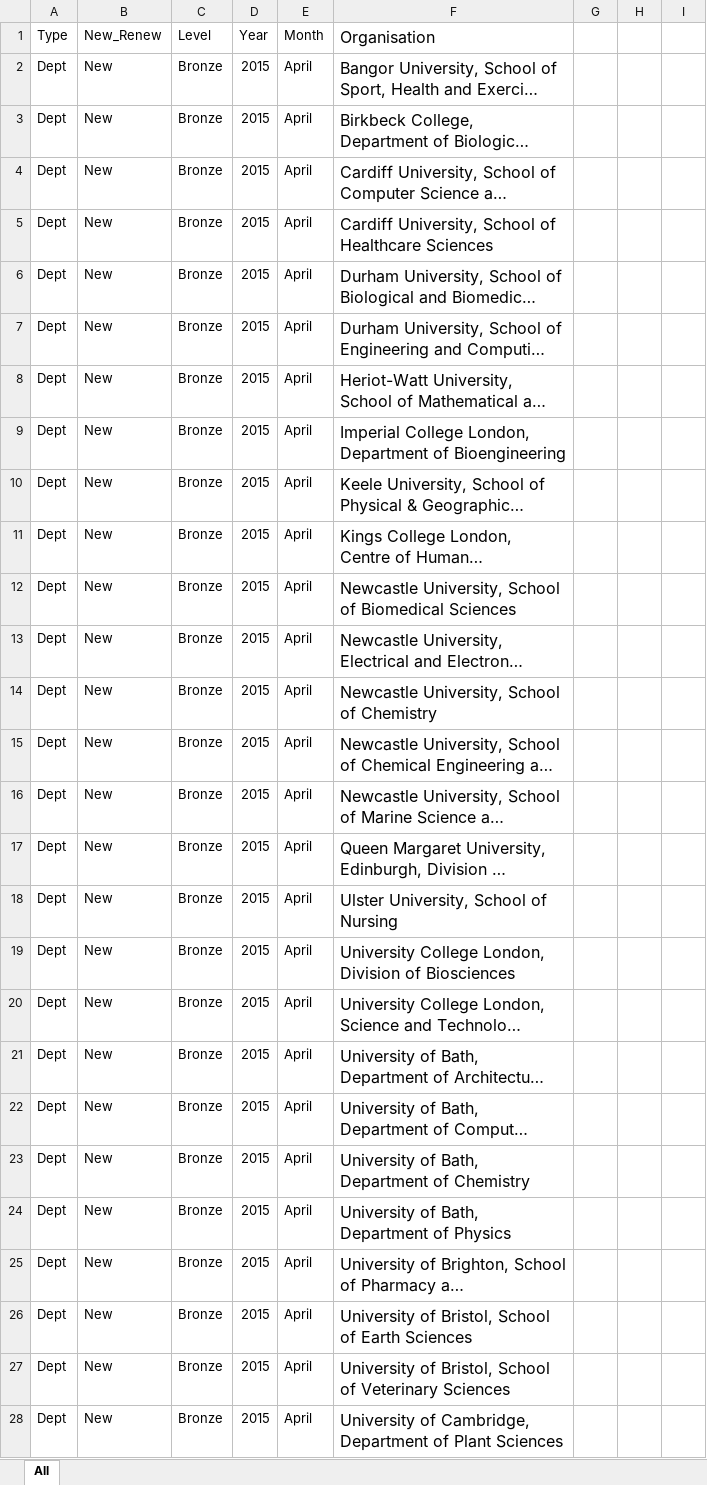
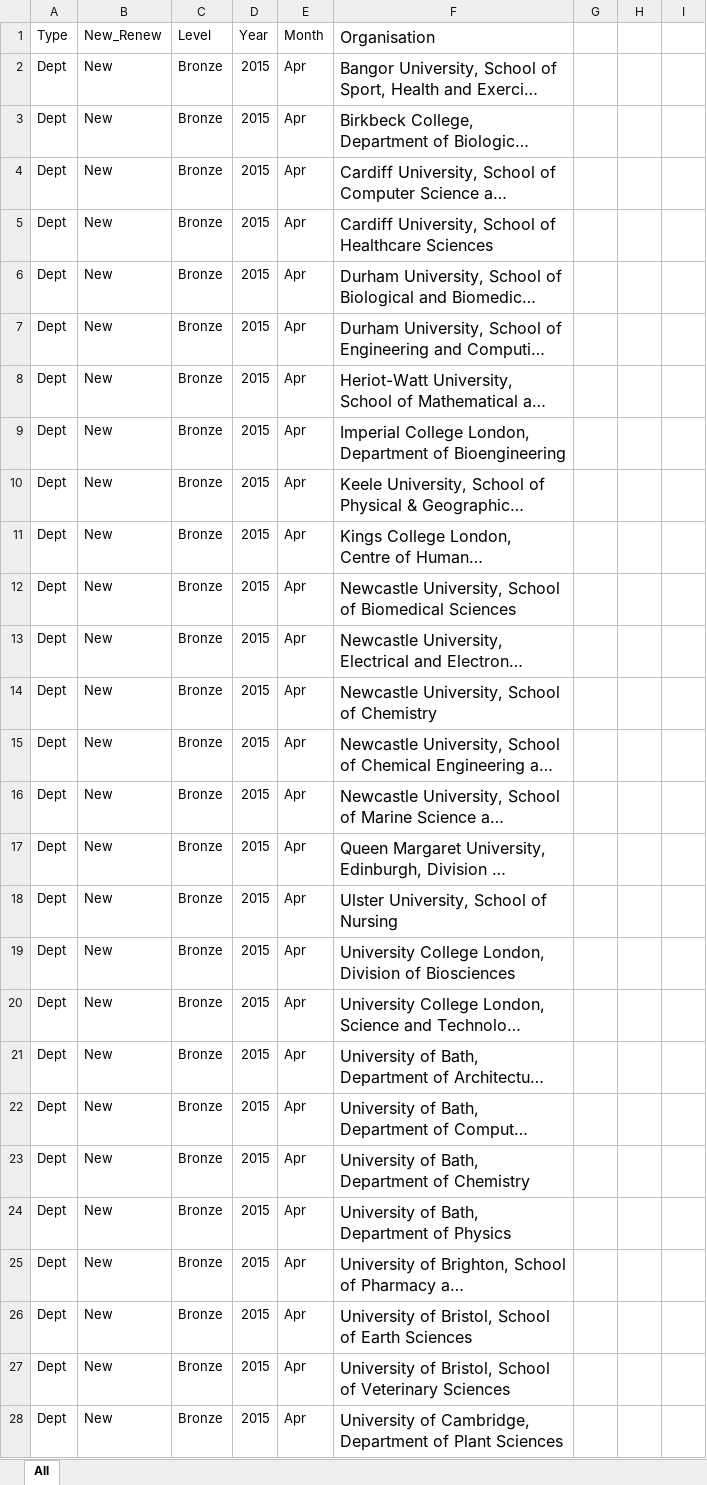
Before and after one commit to brennanpincardiff/AthenaSWANBenchmarkData, an Excel workbook: ASAwards/AthenaSWANAwardList2012_201520160316.xlsx, sheet All, drawn as a sheet; only a part is shown; long unchanged cells end in …; values as stored, in another font and other column widths than the file's, no borders; the diff covers the shown part only; the diff names each change by its address in the sheet, - before the commit and + after, or states it on an @@ line.

Commit message:
tidy data a bit more

```diff
--- a/ASAwards/AthenaSWANAwardList2012_201520160316.xlsx (sheet All)
+++ b/ASAwards/AthenaSWANAwardList2012_201520160316.xlsx (sheet All)
-E2:E28 (Month): April
+E2:E28 (Month): Apr
```
Also changed, not shown: 248 edited cells elsewhere in this sheet.
